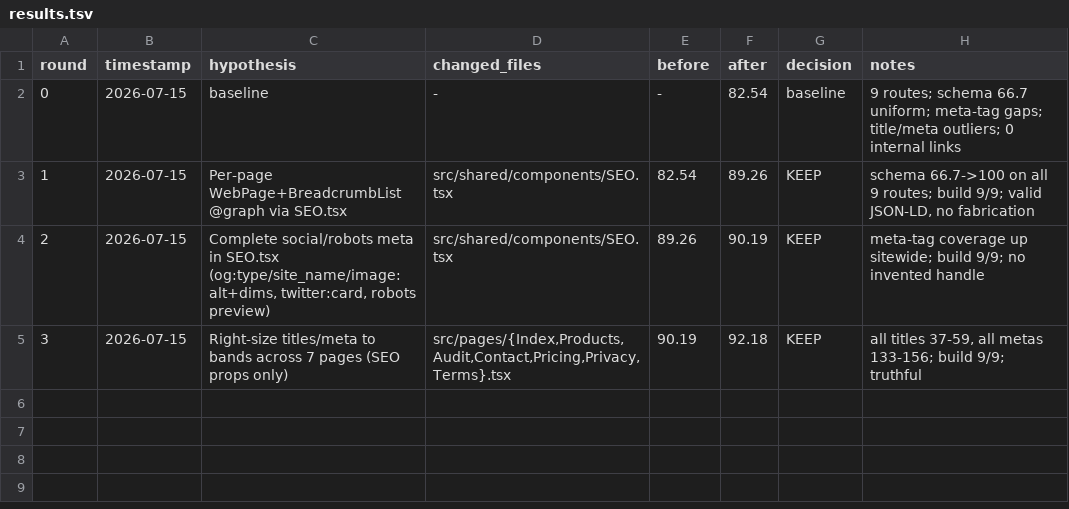
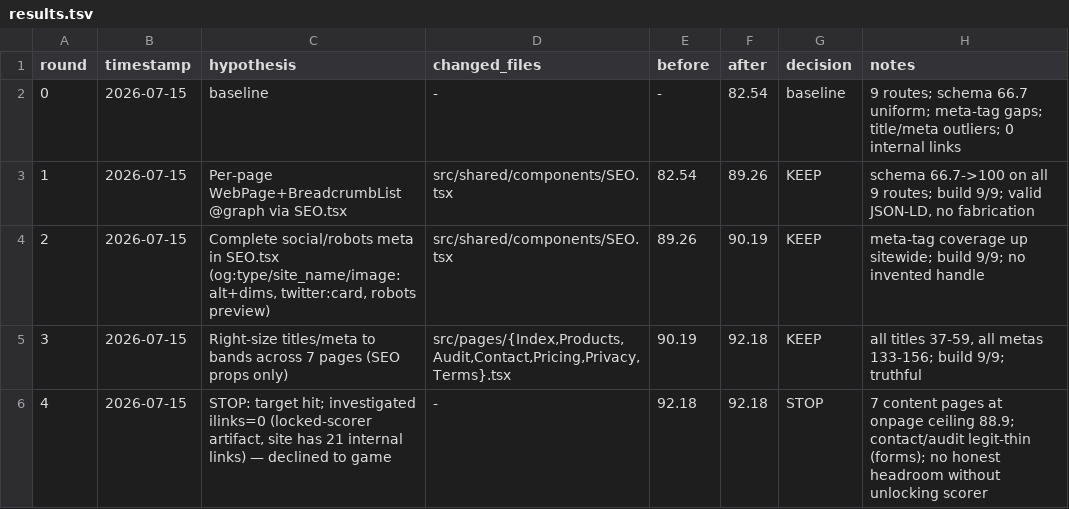
Before and after one commit to ziiroAi/ziiro-website, a TSV file: .auto-research/results.tsv, drawn as a sheet; the diff names each change by its address in the sheet, - before the commit and + after, or states it on an @@ line.

Commit message:
auto-research r4 STOP: target hit at 92.18 (+9.64 from 82.54)

```diff
--- a/.auto-research/results.tsv
+++ b/.auto-research/results.tsv
+row 6: 4 | 2026-07-15 | STOP: target hit; investigated ilinks=0 (locked-scorer artifact, site has 21 internal links) — declined to game | - | 92.18 | 92.18 | STOP | 7 content pages at onpage ceiling 88.9; contact/audit legit-thin (forms); no honest headroom without unlocking scorer
```
